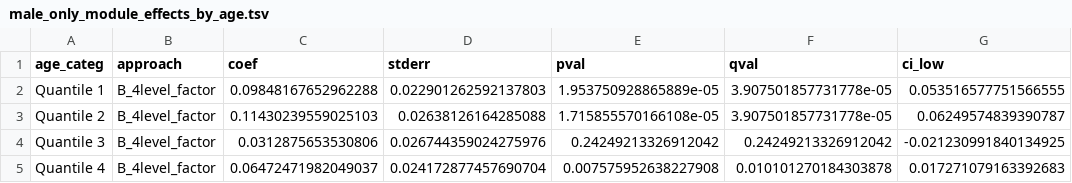
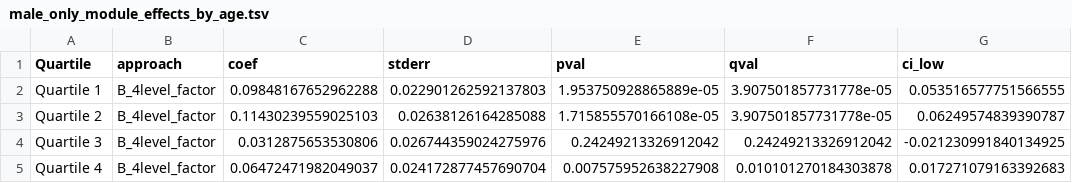
Before and after one commit to zwbao/ggmp-smoking-aging-analysis, a TSV file: outputs-reference/male_only_module_effects_by_age.tsv, drawn as a sheet; only a part is shown; the diff names each change by its address in the sheet, - before the commit and + after, or states it on an @@ line.

Commit message:
v1.1.1: polish — Quartile/Quantile in reference TSV, drop unbound graph2ppt call
- outputs-reference/male_only_module_effects_by_age.tsv: rename age_categ -> Quartile,
  values Quantile 1..4 -> Quartile 1..4 (matches manuscript wording; numbers unchanged)
- data/README.md: smk_status / age_categ column documentation updated
- scripts/main/04_cvrisk_ascvd.R: comment out graph2ppt call that referenced an
  unbound session-level object (h_predicted_age_p1), so the script sources
  end-to-end. The call is preserved as a snippet for manual re-enable.
- CITATION.cff: version 1.1.0 -> 1.1.1
- CHANGELOG.md: add 1.1.1 entry

```diff
--- a/outputs-reference/male_only_module_effects_by_age.tsv
+++ b/outputs-reference/male_only_module_effects_by_age.tsv
-A1: age_categ
+A1: Quartile
-A2 (Quartile): Quantile 1
+A2 (Quartile): Quartile 1
-A3 (Quartile): Quantile 2
+A3 (Quartile): Quartile 2
-A4 (Quartile): Quantile 3
+A4 (Quartile): Quartile 3
-A5 (Quartile): Quantile 4
+A5 (Quartile): Quartile 4
```
Also changed, not shown: 4 other files.
